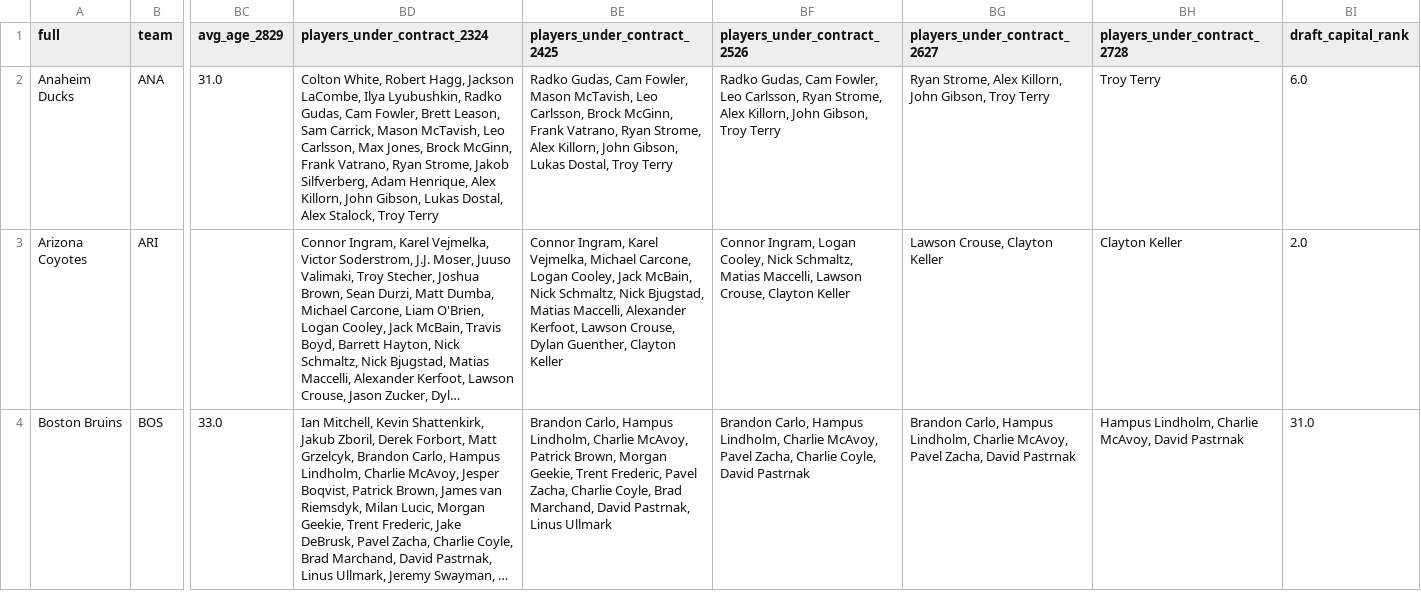
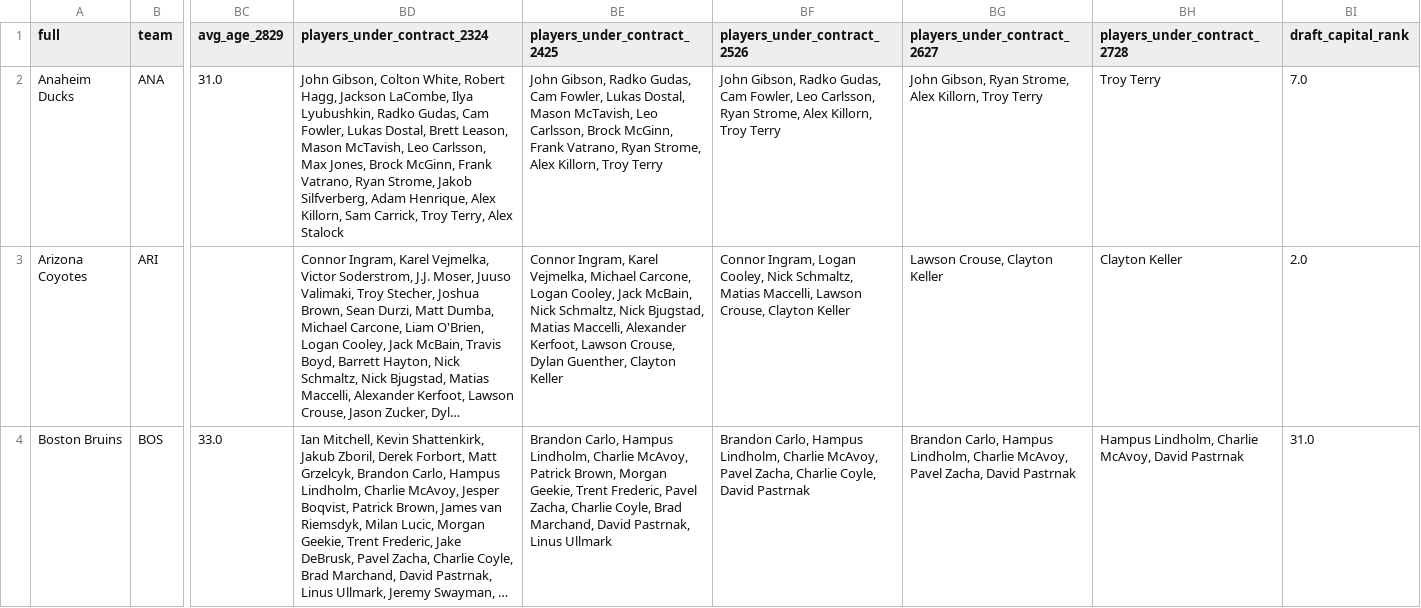
Before and after one commit to cassario/matchupData, a CSV file: top_banner_data.csv, drawn as a sheet; only a part is shown, gaps mark what is left out; long unchanged cells end in …; the diff covers the shown part only; the diff names each change by its address in the sheet, - before the commit and + after, or states it on an @@ line.

Commit message:
python commit

```diff
--- a/top_banner_data.csv
+++ b/top_banner_data.csv
-BD2 (players_under_contract_2324): Colton White, Robert Hagg, Jackson LaCombe, Ilya Lyubushkin, Radko Gudas, Cam Fowler, Brett Leason, Sam Carrick, Mason McTavish, Leo Carlsson, Max Jones, Brock McGinn, Frank Vatrano, Ryan Strome, Jakob Silfverberg, Adam Henrique, Alex Killorn, John Gibson, Lukas Dostal, Alex Stalock, Troy Terry
+BD2 (players_under_contract_2324): John Gibson, Colton White, Robert Hagg, Jackson LaCombe, Ilya Lyubushkin, Radko Gudas, Cam Fowler, Lukas Dostal, Brett Leason, Mason McTavish, Leo Carlsson, Max Jones, Brock McGinn, Frank Vatrano, Ryan Strome, Jakob Silfverberg, Adam Henrique, Alex Killorn, Sam Carrick, Troy Terry, Alex Stalock
-BE2 (players_under_contract_2425): Radko Gudas, Cam Fowler, Mason McTavish, Leo Carlsson, Brock McGinn, Frank Vatrano, Ryan Strome, Alex Killorn, John Gibson, Lukas Dostal, Troy Terry
+BE2 (players_under_contract_2425): John Gibson, Radko Gudas, Cam Fowler, Lukas Dostal, Mason McTavish, Leo Carlsson, Brock McGinn, Frank Vatrano, Ryan Strome, Alex Killorn, Troy Terry
-BF2 (players_under_contract_2526): Radko Gudas, Cam Fowler, Leo Carlsson, Ryan Strome, Alex Killorn, John Gibson, Troy Terry
+BF2 (players_under_contract_2526): John Gibson, Radko Gudas, Cam Fowler, Leo Carlsson, Ryan Strome, Alex Killorn, Troy Terry
-BG2 (players_under_contract_2627): Ryan Strome, Alex Killorn, John Gibson, Troy Terry
+BG2 (players_under_contract_2627): John Gibson, Ryan Strome, Alex Killorn, Troy Terry
-BI2 (draft_capital_rank): 6.0
+BI2 (draft_capital_rank): 7.0
```
Also changed, not shown: 134 edited cells elsewhere in this file.
